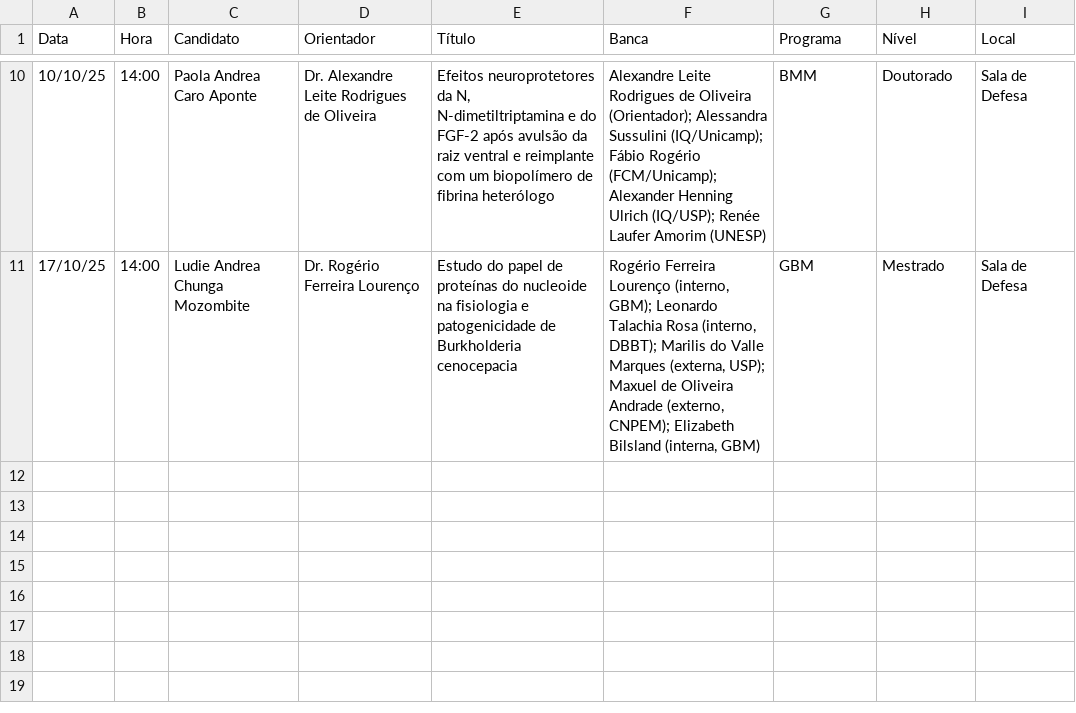
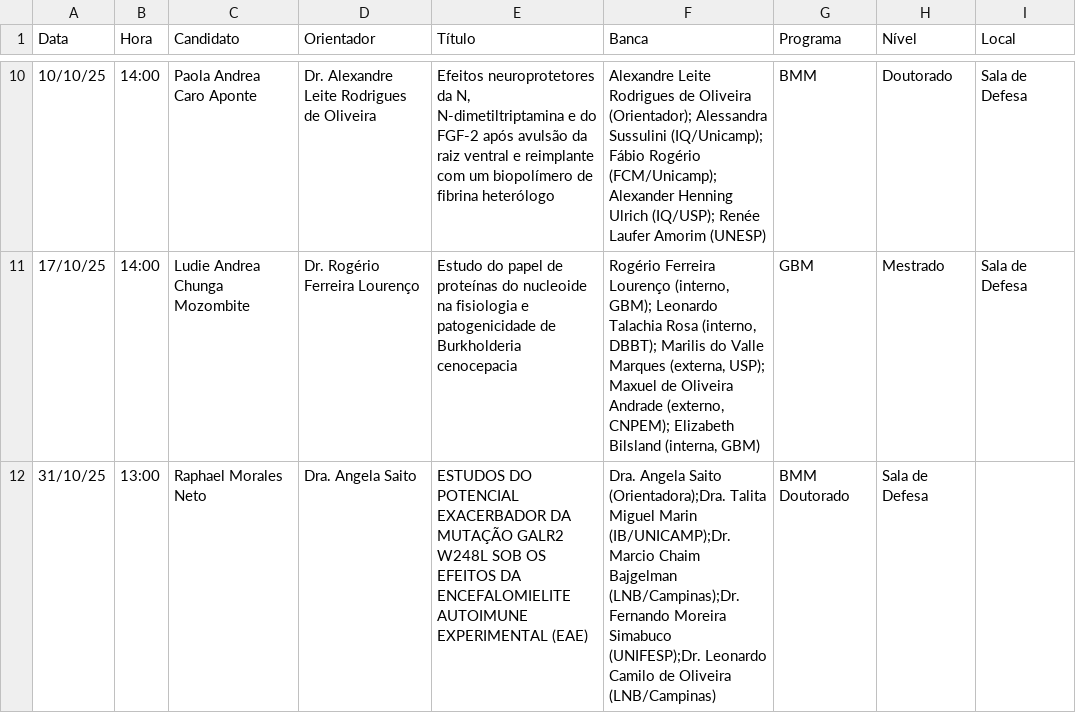
Before and after one commit to ito-amadeu/ib-painel-defesas, a CSV file: defesas_ib.csv, drawn as a sheet; only a part is shown, gaps mark what is left out; the diff names each change by its address in the sheet, - before the commit and + after, or states it on an @@ line.

Commit message:
Update defesas_ib.csv

```diff
--- a/defesas_ib.csv
+++ b/defesas_ib.csv
+row 12: 31/10/25 | 13:00 | Raphael Morales Neto | Dra. Angela Saito | ESTUDOS DO POTENCIAL EXACERBADOR DA MUTAÇÃO GALR2 W248L SOB OS EFEITOS DA ENCEFALOMIELITE AUTOIMUNE EXPERIMENTAL (EAE) | Dra. Angela Saito (Orientadora);Dra. Talita Miguel Marin (IB/UNICAMP);Dr. Marcio Chaim Bajgelman (LNB/Campinas);Dr. Fernando Moreira Simabuco (UNIFESP);Dr. Leonardo Camilo de Oliveira (LNB/Campinas) | BMM Doutorado | Sala de Defesa
```
